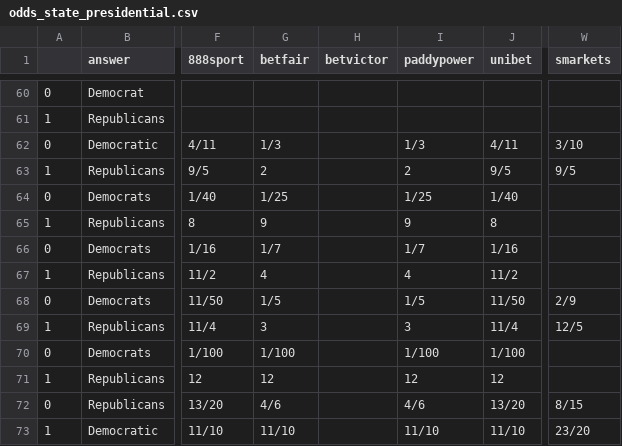
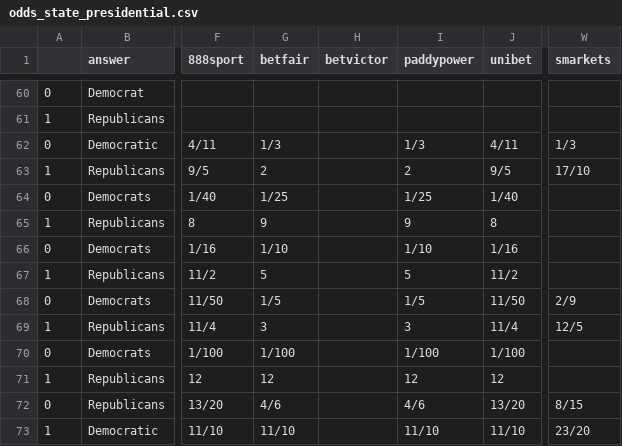
Before and after one commit to mickbransfield/predictit_538_odds, a CSV file: odds_state_presidential.csv, drawn as a sheet; only a part is shown, gaps mark what is left out; the diff names each change by its address in the sheet, - before the commit and + after, or states it on an @@ line.

Commit message:
Auto Update | 07/13/20 08:30:34

```diff
--- a/odds_state_presidential.csv
+++ b/odds_state_presidential.csv
-W62 (smarkets): 3/10
+W62 (smarkets): 1/3
-W63 (smarkets): 9/5
+W63 (smarkets): 17/10
-G66 (betfair): 1/7
+G66 (betfair): 1/10
-I66 (paddypower): 1/7
+I66 (paddypower): 1/10
-G67 (betfair): 4
+G67 (betfair): 5
-I67 (paddypower): 4
+I67 (paddypower): 5
```
